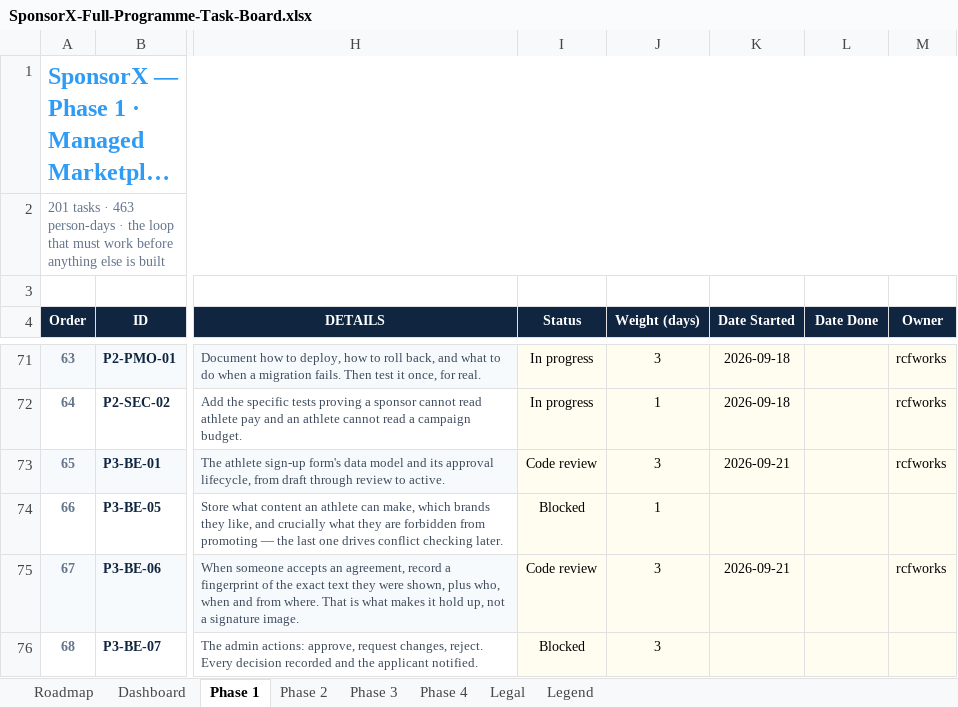
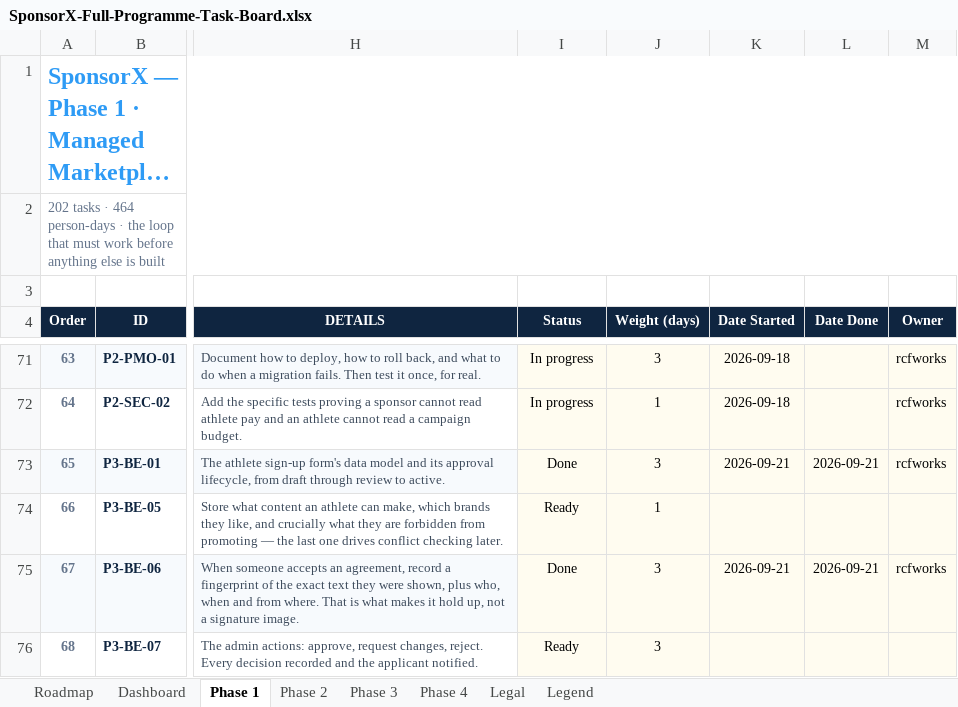
Before and after one commit to BTG-Sports/sponsorX_dev, an Excel workbook: Claude outputs/SponsorX-Full-Programme-Task-Board.xlsx, sheet Phase 1, drawn as a sheet; only a part is shown, gaps mark what is left out; long unchanged cells end in …; values as stored, in another font and other column widths than the file's, no borders; conditional formats not drawn; the diff covers the shown part only; the diff names each change by its address in the sheet, - before the commit and + after, or states it on an @@ line.

```diff
--- a/Claude outputs/SponsorX-Full-Programme-Task-Board.xlsx (sheet Phase 1)
+++ b/Claude outputs/SponsorX-Full-Programme-Task-Board.xlsx (sheet Phase 1)
-A2 (Order): 201 tasks · 463 person-days ·…
+A2 (Order): 202 tasks · 464 person-days ·…
-I73 (Status): Code review
+I73 (Status): Done
-L73 (Date Done): (empty)
+L73 (Date Done): 2026-09-21
-I74 (Status): Blocked
+I74 (Status): Ready
-I75 (Status): Code review
+I75 (Status): Done
-L75 (Date Done): (empty)
+L75 (Date Done): 2026-09-21
-I76 (Status): Blocked
+I76 (Status): Ready
```
Also changed, not shown: 1 added row and 11 edited cells elsewhere in this sheet, sheet Dashboard.
